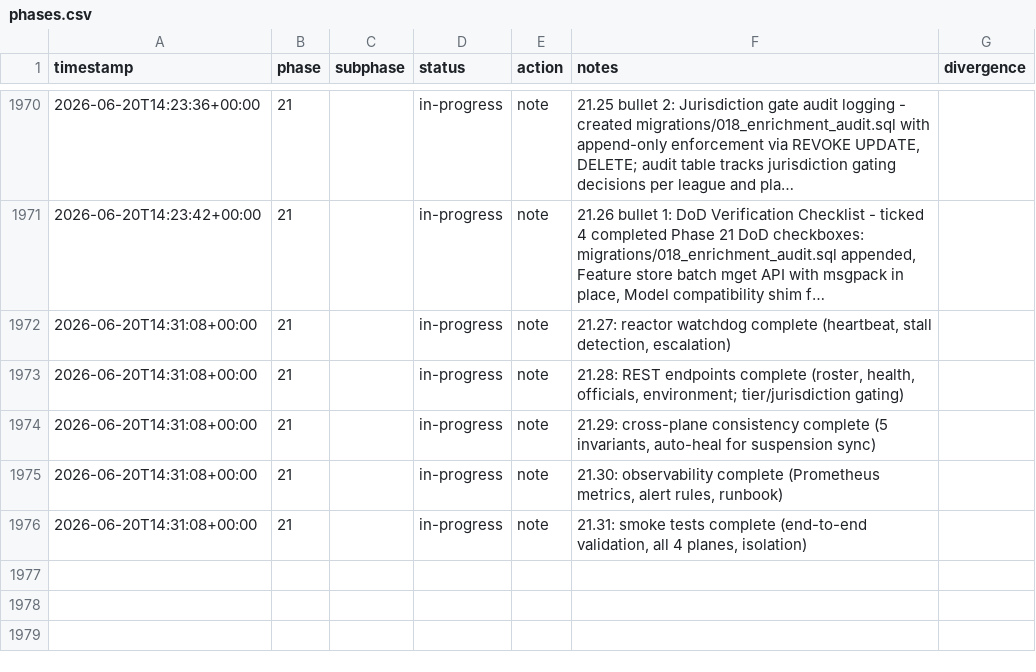
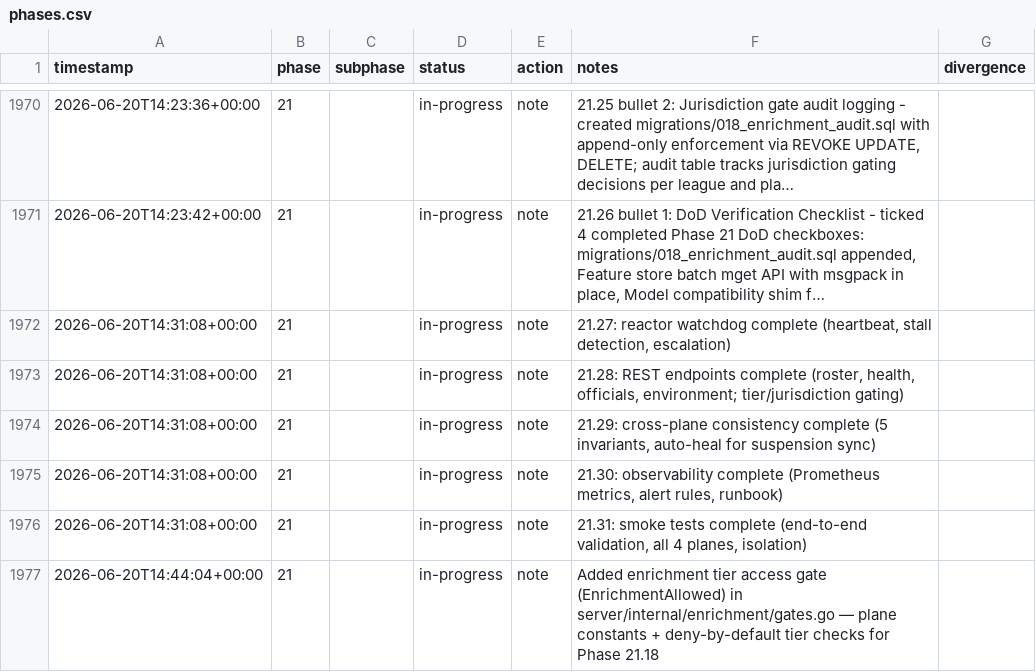
Before and after one commit to metaphy6/negelir, a CSV file: docs/tracking/phases.csv, drawn as a sheet; only a part is shown, gaps mark what is left out; long unchanged cells end in ….

Commit message:
feat(phase-21): added enrichment tier access gate (EnrichmentAllowed)…
Added enrichment tier access gate (EnrichmentAllowed) in server/internal/enrichment/gates.go — plane constants + deny-by-default tier checks for Phase 21.18

```diff
--- a/docs/tracking/phases.csv
+++ b/docs/tracking/phases.csv
@@ -1976 +1976,2 @@ timestamp,phase,subphase,status,action,notes,divergence
 2026-06-20T14:31:08+00:00,21,,in-progress,note,"21.31: smoke tests complete (end-to-end validation, all 4 planes, isolation)",
+2026-06-20T14:44:04+00:00,21,,in-progress,note,Added enrichment tier access gate (EnrichmentAllowed) in server/internal/enrichment/gates.go — plane constants + deny-by-default tier checks for Phase 21.18,
```
Also changed, not shown: 2 other files.
